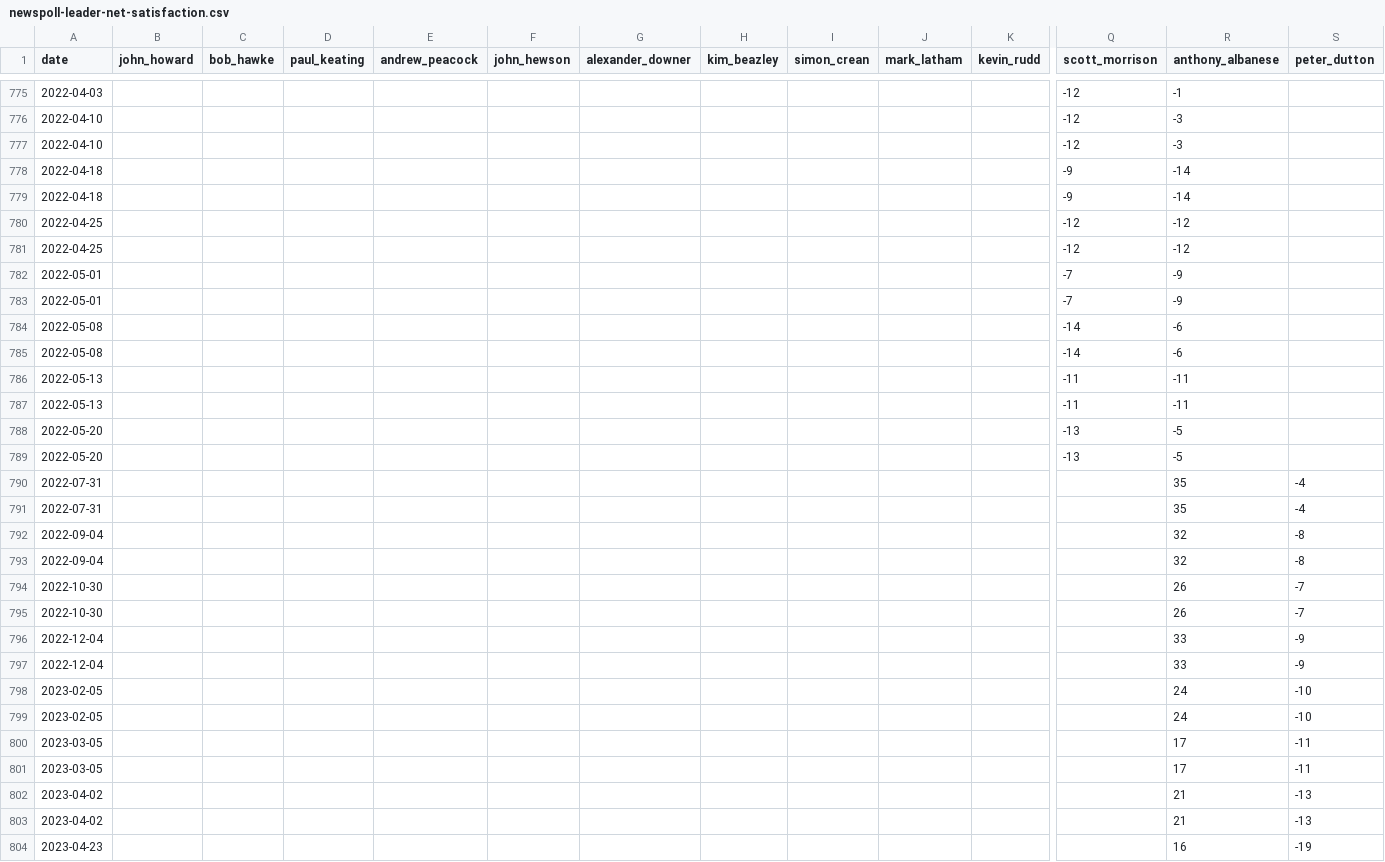
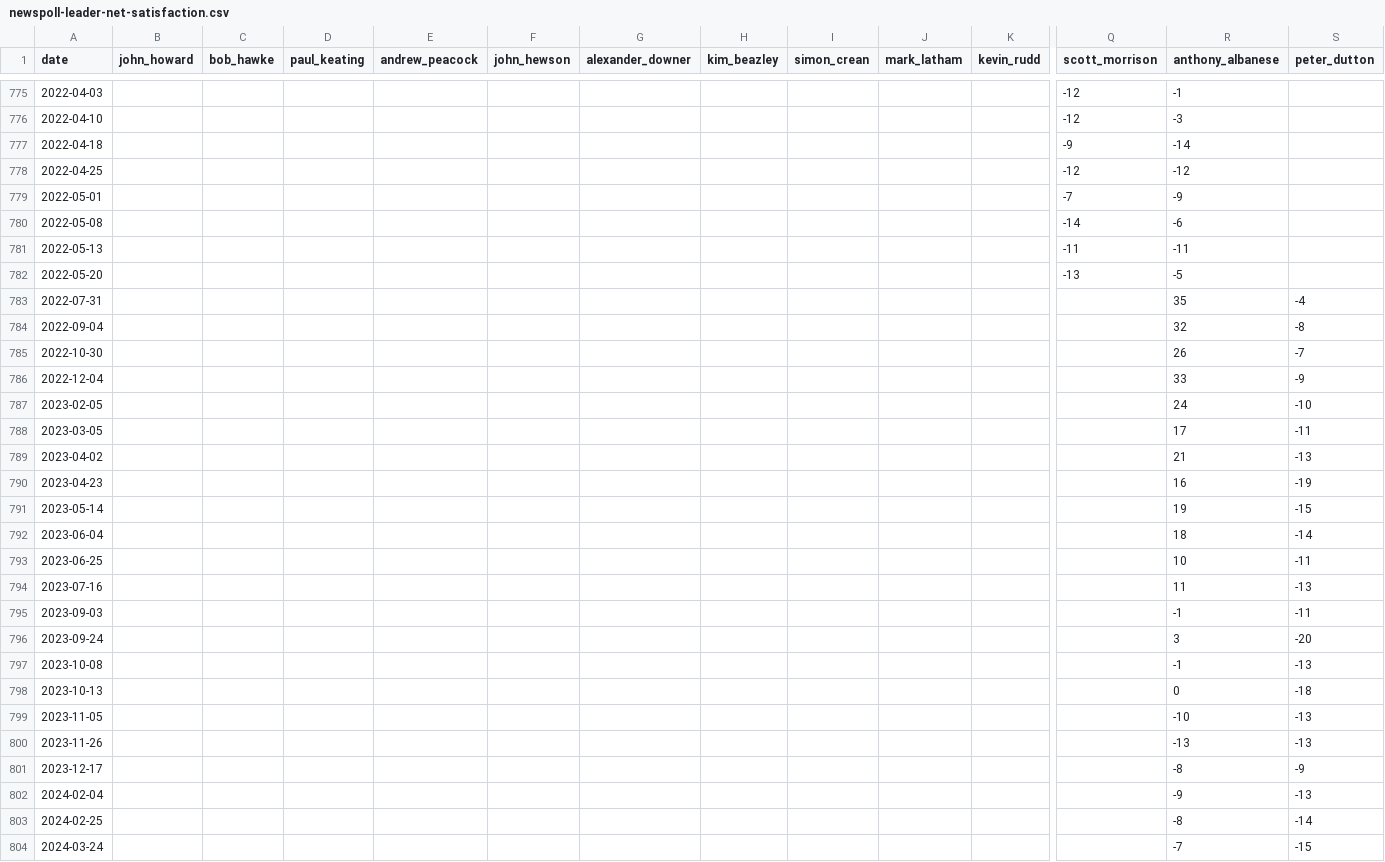
Before and after one commit to joshborgnolo/auspol-tracker, a CSV file: data/newspoll-leader-net-satisfaction.csv, drawn as a sheet; only a part is shown, gaps mark what is left out; the shorter side is filled out with more unchanged rows; rows hold the shown columns only; the diff covers the shown part only; the diff names each change by its address in the sheet, - before the commit and + after, or states it on an @@ line.

Commit message:
Assimilate Newspoll archive CSV leadership data into cycleApproval
Inserts 101 missing Newspoll waves from the archive netsat CSV
(2007-11-25..2022-05-21 window; 61 in the 2007 bucket, so Rudd-era
leadership history is now tracked) and backfills pmPpm/oppPpm on 174
existing rows from the better-pm CSV. Inserted waves carry ppm cells
where a same-era better-pm wave exists within +-4 days.

Also dedupes newspoll-leader-net-satisfaction.csv: 33 identical
duplicate wave lines removed (2022-04-10..2024-06-30 tail block),
including the 2022-04-18 wave that had no better-pm counterpart.

Verified: non-approval poll data byte-identical; one double-inserted
2022-04-18 row (from the CSV duplicates) removed post-write;
compare-csv-vs-tracker DISCREPANCIES: 0; build footer unchanged
(153 polls, 7 exceptions, 6 leadership-only rows). Remaining gaps
are documented boundary cases only (pre-coverage 2007-11-22 wave,
pre-2007 archive-only waves, Newspoll source hole 2019-05-17..07-28).

```diff
--- a/data/newspoll-leader-net-satisfaction.csv
+++ b/data/newspoll-leader-net-satisfaction.csv
-row 777: 2022-04-10 |  |  |  |  |  |  |  |  |  |  | -12 | -3
-row 778: 2022-04-18 |  |  |  |  |  |  |  |  |  |  | -9 | -14
-row 781: 2022-04-25 |  |  |  |  |  |  |  |  |  |  | -12 | -12
-row 782: 2022-05-01 |  |  |  |  |  |  |  |  |  |  | -7 | -9
-row 785: 2022-05-08 |  |  |  |  |  |  |  |  |  |  | -14 | -6
-row 786: 2022-05-13 |  |  |  |  |  |  |  |  |  |  | -11 | -11
-row 789: 2022-05-20 |  |  |  |  |  |  |  |  |  |  | -13 | -5
-row 790: 2022-07-31 |  |  |  |  |  |  |  |  |  |  |  | 35 | -4
-row 793: 2022-09-04 |  |  |  |  |  |  |  |  |  |  |  | 32 | -8
-row 794: 2022-10-30 |  |  |  |  |  |  |  |  |  |  |  | 26 | -7
-row 797: 2022-12-04 |  |  |  |  |  |  |  |  |  |  |  | 33 | -9
-row 798: 2023-02-05 |  |  |  |  |  |  |  |  |  |  |  | 24 | -10
-row 801: 2023-03-05 |  |  |  |  |  |  |  |  |  |  |  | 17 | -11
-row 802: 2023-04-02 |  |  |  |  |  |  |  |  |  |  |  | 21 | -13
```
Also changed, not shown: 19 removed rows elsewhere in this file, 4 other files.
